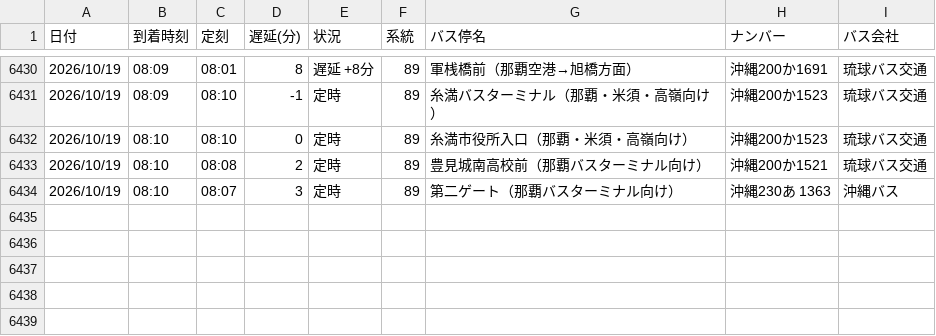
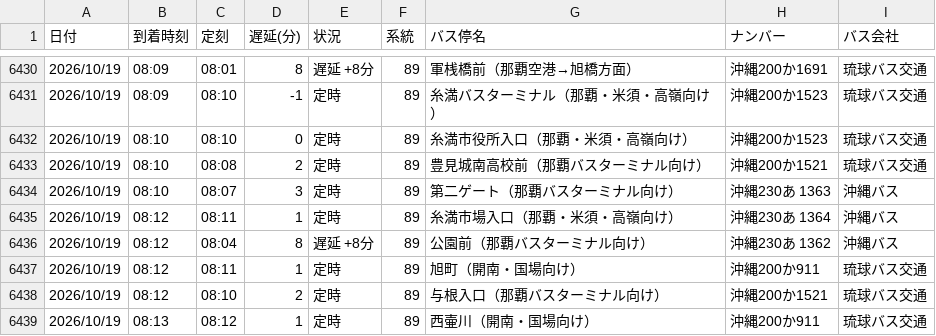
Before and after one commit to uy819/bus-tracker2, a CSV file: data/raw/89_up/bus_arrival_log.csv, drawn as a sheet; only a part is shown, gaps mark what is left out; the diff names each change by its address in the sheet, - before the commit and + after, or states it on an @@ line.

```diff
--- a/data/raw/89_up/bus_arrival_log.csv
+++ b/data/raw/89_up/bus_arrival_log.csv
+row 6435: 2026/10/19 | 08:12 | 08:11 | 1 | 定時 | 89 | 糸満市場入口（那覇・米須・高嶺向け） | 沖縄230あ 1364 | 沖縄バス
+row 6436: 2026/10/19 | 08:12 | 08:04 | 8 | 遅延 +8分 | 89 | 公園前（那覇バスターミナル向け） | 沖縄230あ 1362 | 沖縄バス
+row 6437: 2026/10/19 | 08:12 | 08:11 | 1 | 定時 | 89 | 旭町（開南・国場向け） | 沖縄200か911 | 琉球バス交通
+row 6438: 2026/10/19 | 08:12 | 08:10 | 2 | 定時 | 89 | 与根入口（那覇バスターミナル向け） | 沖縄200か1521 | 琉球バス交通
+row 6439: 2026/10/19 | 08:13 | 08:12 | 1 | 定時 | 89 | 西壷川（開南・国場向け） | 沖縄200か911 | 琉球バス交通
```
Also changed, not shown: 1 other file.
